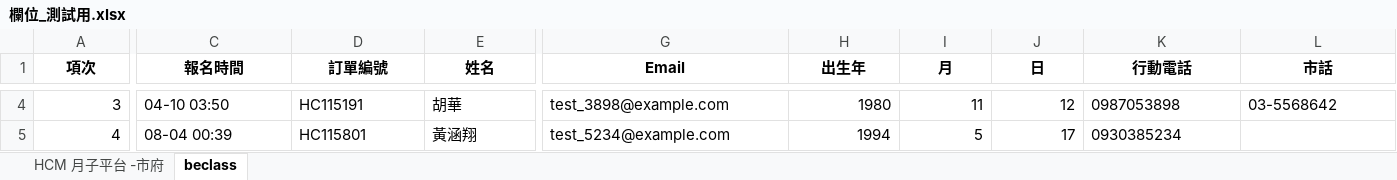
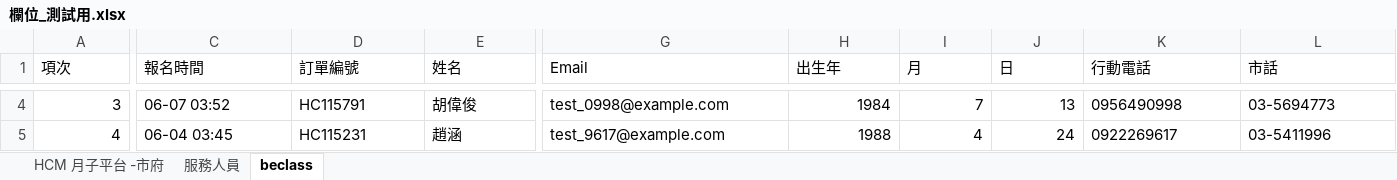
Before and after one commit to chrishzc/Labor_union, an Excel workbook: 欄位_測試用.xlsx, sheet beclass, drawn as a sheet; only a part is shown, gaps mark what is left out; values as stored, in another font and other column widths than the file's, no borders; the diff covers the shown part only; the diff names each change by its address in the sheet, - before the commit and + after, or states it on an @@ line.

```diff
--- a/欄位_測試用.xlsx (sheet beclass)
+++ b/欄位_測試用.xlsx (sheet beclass)
+sheet tab: 服務人員
@@ A1:L1 bold: on → off, alignment: center → left @@
-C4 (報名時間): 04-10 03:50
+C4 (報名時間): 06-07 03:52
-D4 (訂單編號): HC115191
+D4 (訂單編號): HC115791
-E4 (姓名): 胡華
+E4 (姓名): 胡偉俊
-G4 (Email): test_3898@example.com
+G4 (Email): test_0998@example.com
-H4 (出生年): 1980
+H4 (出生年): 1984
-I4 (月): 11
+I4 (月): 7
-J4 (日): 12
+J4 (日): 13
-K4 (行動電話): 0987053898
+K4 (行動電話): 0956490998
-L4 (市話): 03-5568642
+L4 (市話): 03-5694773
-C5 (報名時間): 08-04 00:39
+C5 (報名時間): 06-04 03:45
-D5 (訂單編號): HC115801
+D5 (訂單編號): HC115231
-E5 (姓名): 黃涵翔
+E5 (姓名): 趙涵
-G5 (Email): test_5234@example.com
+G5 (Email): test_9617@example.com
-H5 (出生年): 1994
+H5 (出生年): 1988
-I5 (月): 5
+I5 (月): 4
-J5 (日): 17
+J5 (日): 24
-K5 (行動電話): 0930385234
+K5 (行動電話): 0922269617
-L5 (市話): (empty)
+L5 (市話): 03-5411996
```
Also changed, not shown: 1319 edited cells and cell formats elsewhere in this sheet, sheet HCM 月子平台 -市府, 欄位.xlsx, 18 other files.
